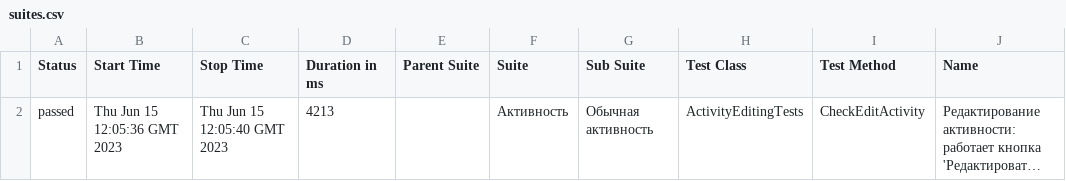
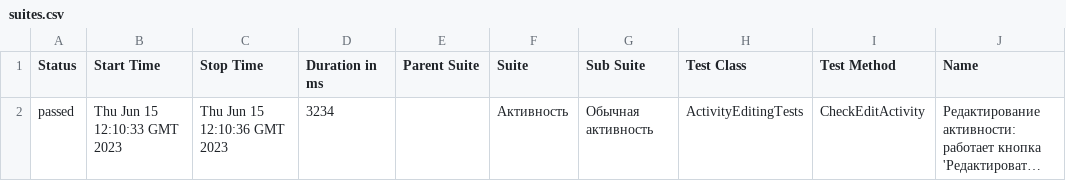
Before and after one commit to allure-report/allure-report.github.io, a CSV file: data/suites.csv, drawn as a sheet; only a part is shown; long unchanged cells end in …; the diff names each change by its address in the sheet, - before the commit and + after, or states it on an @@ line.

```diff
--- a/data/suites.csv
+++ b/data/suites.csv
-B2 (Start Time): Thu Jun 15 12:05:36 GMT 2023
+B2 (Start Time): Thu Jun 15 12:10:33 GMT 2023
-C2 (Stop Time): Thu Jun 15 12:05:40 GMT 2023
+C2 (Stop Time): Thu Jun 15 12:10:36 GMT 2023
-D2 (Duration in ms): 4213
+D2 (Duration in ms): 3234
```
Also changed, not shown: 17 other files.
